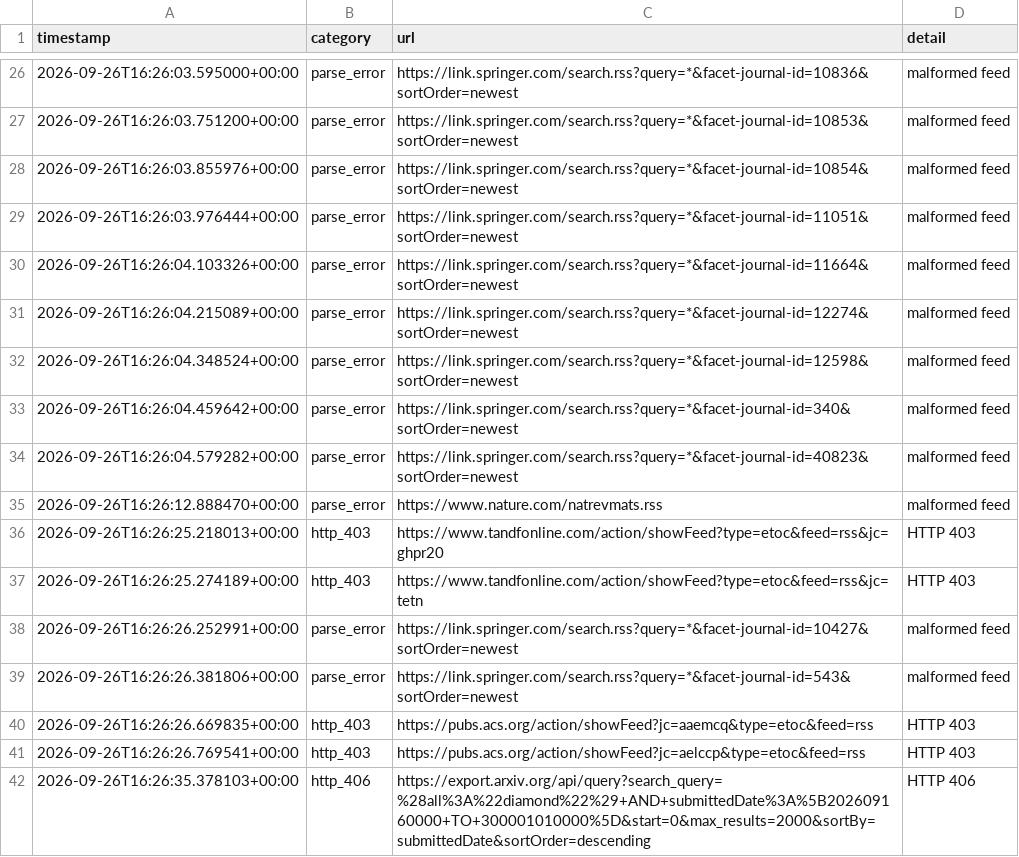
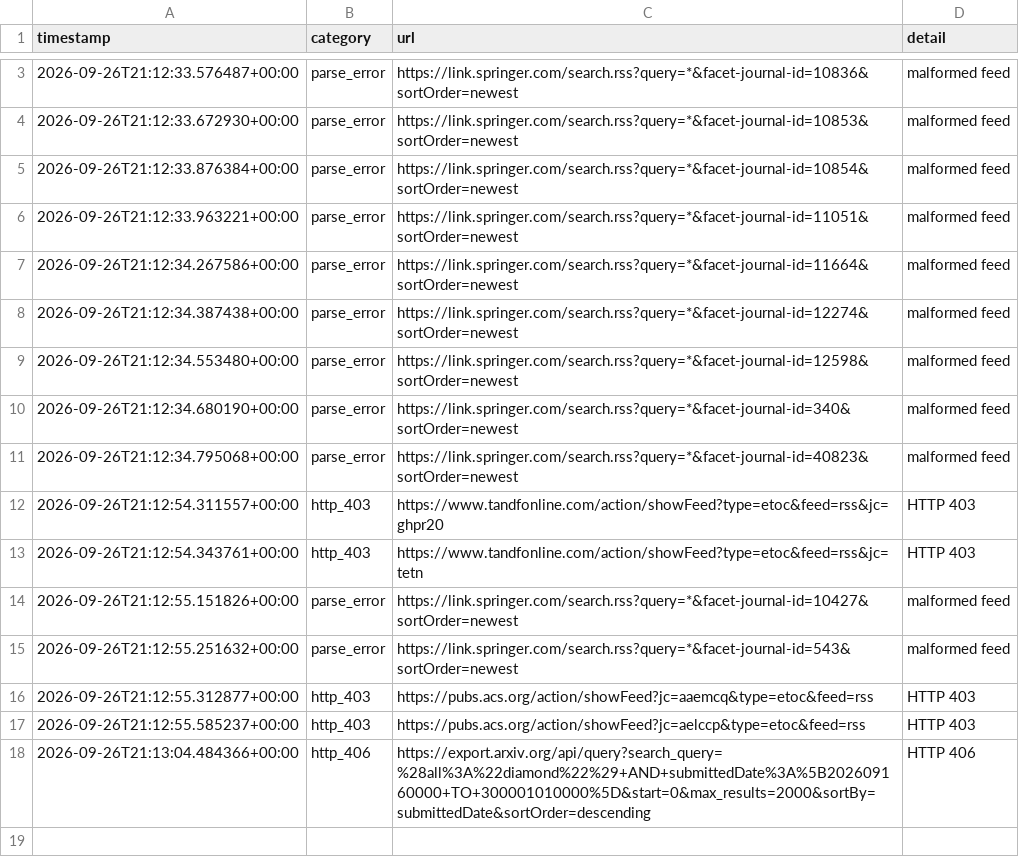
Before and after one commit to Llxyyds666/diamond-paper-feed, a TSV file: fetch_failures.tsv, drawn as a sheet; only a part is shown, gaps mark what is left out; the diff covers the shown part only.

```diff
--- a/fetch_failures.tsv
+++ b/fetch_failures.tsv
@@ -26,17 +3,16 @@ timestamp	category	url	detail
-2026-09-26T16:26:03.595000+00:00	parse_error	https://link.springer.com/search.rss?query=*&facet-journal-id=10836&sortOrder=newest	malformed feed
-2026-09-26T16:26:03.751200+00:00	parse_error	https://link.springer.com/search.rss?query=*&facet-journal-id=10853&sortOrder=newest	malformed feed
-2026-09-26T16:26:03.855976+00:00	parse_error	https://link.springer.com/search.rss?query=*&facet-journal-id=10854&sortOrder=newest	malformed feed
-2026-09-26T16:26:03.976444+00:00	parse_error	https://link.springer.com/search.rss?query=*&facet-journal-id=11051&sortOrder=newest	malformed feed
-2026-09-26T16:26:04.103326+00:00	parse_error	https://link.springer.com/search.rss?query=*&facet-journal-id=11664&sortOrder=newest	malformed feed
-2026-09-26T16:26:04.215089+00:00	parse_error	https://link.springer.com/search.rss?query=*&facet-journal-id=12274&sortOrder=newest	malformed feed
-2026-09-26T16:26:04.348524+00:00	parse_error	https://link.springer.com/search.rss?query=*&facet-journal-id=12598&sortOrder=newest	malformed feed
-2026-09-26T16:26:04.459642+00:00	parse_error	https://link.springer.com/search.rss?query=*&facet-journal-id=340&sortOrder=newest	malformed feed
-2026-09-26T16:26:04.579282+00:00	parse_error	https://link.springer.com/search.rss?query=*&facet-journal-id=40823&sortOrder=newest	malformed feed
-2026-09-26T16:26:12.888470+00:00	parse_error	https://www.nature.com/natrevmats.rss	malformed feed
-2026-09-26T16:26:25.218013+00:00	http_403	https://www.tandfonline.com/action/showFeed?type=etoc&feed=rss&jc=ghpr20	HTTP 403
-2026-09-26T16:26:25.274189+00:00	http_403	https://www.tandfonline.com/action/showFeed?type=etoc&feed=rss&jc=tetn	HTTP 403
-2026-09-26T16:26:26.252991+00:00	parse_error	https://link.springer.com/search.rss?query=*&facet-journal-id=10427&sortOrder=newest	malformed feed
-2026-09-26T16:26:26.381806+00:00	parse_error	https://link.springer.com/search.rss?query=*&facet-journal-id=543&sortOrder=newest	malformed feed
-2026-09-26T16:26:26.669835+00:00	http_403	https://pubs.acs.org/action/showFeed?jc=aaemcq&type=etoc&feed=rss	HTTP 403
-2026-09-26T16:26:26.769541+00:00	http_403	https://pubs.acs.org/action/showFeed?jc=aelccp&type=etoc&feed=rss	HTTP 403
-2026-09-26T16:26:35.378103+00:00	http_406	https://export.arxiv.org/api/query?search_query=%28all%3A%22diamond%22%29+AND+submittedDate%3A%5B202609160000+TO+300001010000%5D&start=0&max_results=2000&sortBy=submittedDate&sortOrder=descending	HTTP 406
+2026-09-26T21:12:33.576487+00:00	parse_error	https://link.springer.com/search.rss?query=*&facet-journal-id=10836&sortOrder=newest	malformed feed
+2026-09-26T21:12:33.672930+00:00	parse_error	https://link.springer.com/search.rss?query=*&facet-journal-id=10853&sortOrder=newest	malformed feed
+2026-09-26T21:12:33.876384+00:00	parse_error	https://link.springer.com/search.rss?query=*&facet-journal-id=10854&sortOrder=newest	malformed feed
+2026-09-26T21:12:33.963221+00:00	parse_error	https://link.springer.com/search.rss?query=*&facet-journal-id=11051&sortOrder=newest	malformed feed
+2026-09-26T21:12:34.267586+00:00	parse_error	https://link.springer.com/search.rss?query=*&facet-journal-id=11664&sortOrder=newest	malformed feed
+2026-09-26T21:12:34.387438+00:00	parse_error	https://link.springer.com/search.rss?query=*&facet-journal-id=12274&sortOrder=newest	malformed feed
+2026-09-26T21:12:34.553480+00:00	parse_error	https://link.springer.com/search.rss?query=*&facet-journal-id=12598&sortOrder=newest	malformed feed
+2026-09-26T21:12:34.680190+00:00	parse_error	https://link.springer.com/search.rss?query=*&facet-journal-id=340&sortOrder=newest	malformed feed
+2026-09-26T21:12:34.795068+00:00	parse_error	https://link.springer.com/search.rss?query=*&facet-journal-id=40823&sortOrder=newest	malformed feed
+2026-09-26T21:12:54.311557+00:00	http_403	https://www.tandfonline.com/action/showFeed?type=etoc&feed=rss&jc=ghpr20	HTTP 403
+2026-09-26T21:12:54.343761+00:00	http_403	https://www.tandfonline.com/action/showFeed?type=etoc&feed=rss&jc=tetn	HTTP 403
+2026-09-26T21:12:55.151826+00:00	parse_error	https://link.springer.com/search.rss?query=*&facet-journal-id=10427&sortOrder=newest	malformed feed
+2026-09-26T21:12:55.251632+00:00	parse_error	https://link.springer.com/search.rss?query=*&facet-journal-id=543&sortOrder=newest	malformed feed
+2026-09-26T21:12:55.312877+00:00	http_403	https://pubs.acs.org/action/showFeed?jc=aaemcq&type=etoc&feed=rss	HTTP 403
+2026-09-26T21:12:55.585237+00:00	http_403	https://pubs.acs.org/action/showFeed?jc=aelccp&type=etoc&feed=rss	HTTP 403
+2026-09-26T21:13:04.484366+00:00	http_406	https://export.arxiv.org/api/query?search_query=%28all%3A%22diamond%22%29+AND+submittedDate%3A%5B202609160000+TO+300001010000%5D&start=0&max_results=2000&sortBy=submittedDate&sortOrder=descending	HTTP 406
```
Also changed, not shown: 1 added row and 24 removed rows elsewhere in this file, 2 other files.
